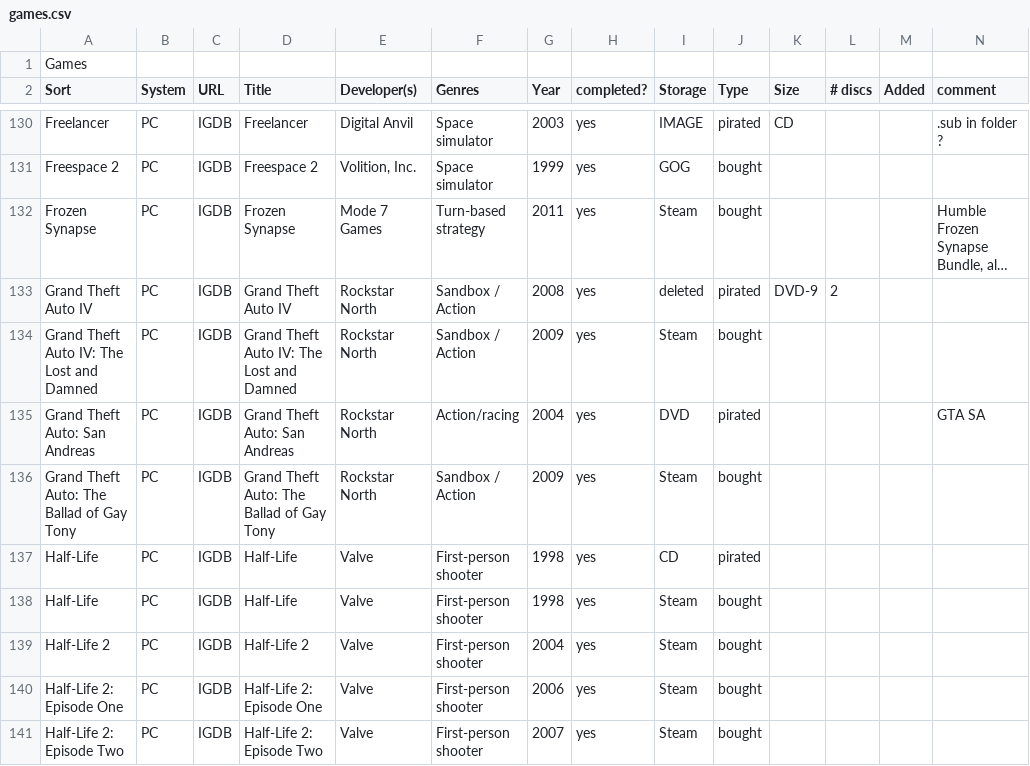
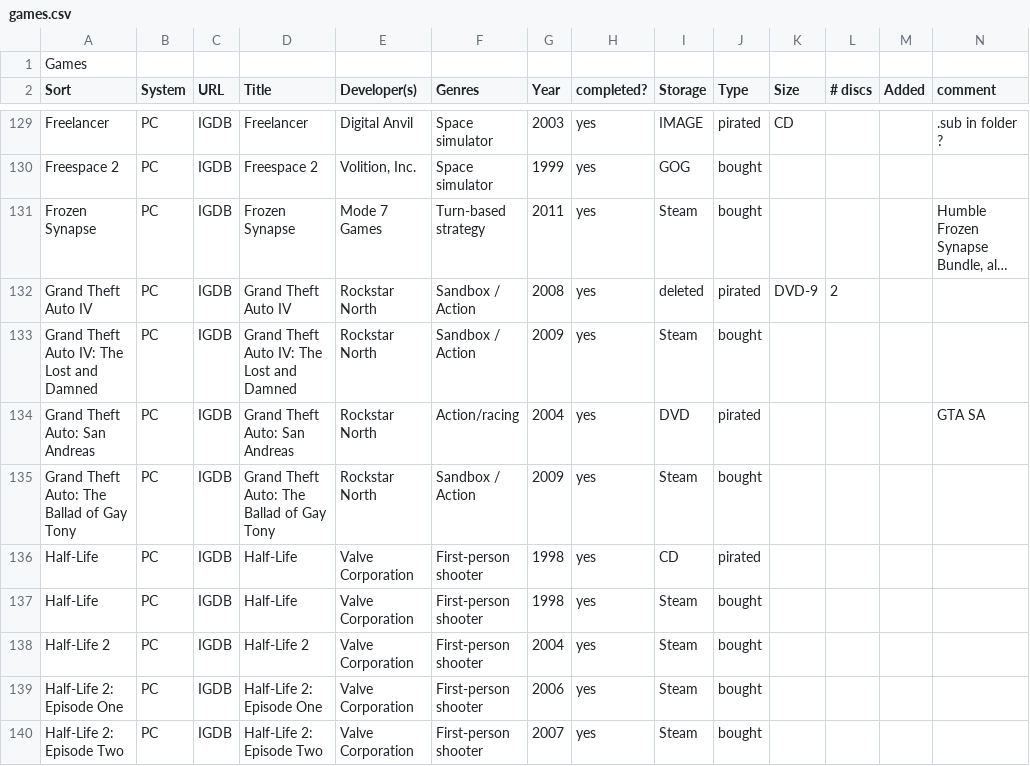
Before and after one commit to vaernion/media-sheet-viewer, a CSV file: src/data/games.csv, drawn as a sheet; only a part is shown, gaps mark what is left out; long unchanged cells end in …; the diff covers the shown part only.

```diff
--- a/src/data/games.csv
+++ b/src/data/games.csv
@@ -136,6 +135,6 @@ Grand Theft Auto: San Andreas;PC;IGDB;Grand Theft Auto: San Andreas;Rockstar Nor
 Grand Theft Auto: The Ballad of Gay Tony;PC;IGDB;Grand Theft Auto: The Ballad of Gay Tony;Rockstar North;Sandbox / Action;2009;yes;Steam;bought;;;;;
-Half-Life;PC;IGDB;Half-Life;Valve;First-person shooter;1998;yes;CD;pirated;;;;;
-Half-Life;PC;IGDB;Half-Life;Valve;First-person shooter;1998;yes;Steam;bought;;;;;
-Half-Life 2;PC;IGDB;Half-Life 2;Valve;First-person shooter;2004;yes;Steam;bought;;;;;
-Half-Life 2: Episode One;PC;IGDB;Half-Life 2: Episode One;Valve;First-person shooter;2006;yes;Steam;bought;;;;;
-Half-Life 2: Episode Two;PC;IGDB;Half-Life 2: Episode Two;Valve;First-person shooter;2007;yes;Steam;bought;;;;;
+Half-Life;PC;IGDB;Half-Life;Valve Corporation;First-person shooter;1998;yes;CD;pirated;;;;;
+Half-Life;PC;IGDB;Half-Life;Valve Corporation;First-person shooter;1998;yes;Steam;bought;;;;;
+Half-Life 2;PC;IGDB;Half-Life 2;Valve Corporation;First-person shooter;2004;yes;Steam;bought;;;;;
+Half-Life 2: Episode One;PC;IGDB;Half-Life 2: Episode One;Valve Corporation;First-person shooter;2006;yes;Steam;bought;;;;;
+Half-Life 2: Episode Two;PC;IGDB;Half-Life 2: Episode Two;Valve Corporation;First-person shooter;2007;yes;Steam;bought;;;;;
```
Also changed, not shown: 1 added row, 1 removed row and 16 edited cells elsewhere in this file, src/data/films.csv, src/data/tv.csv, 8 other files.
